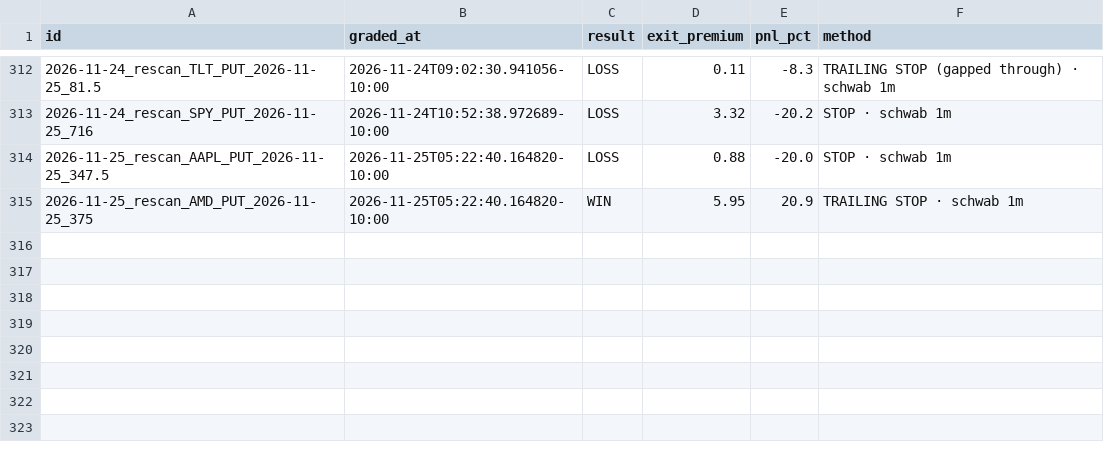
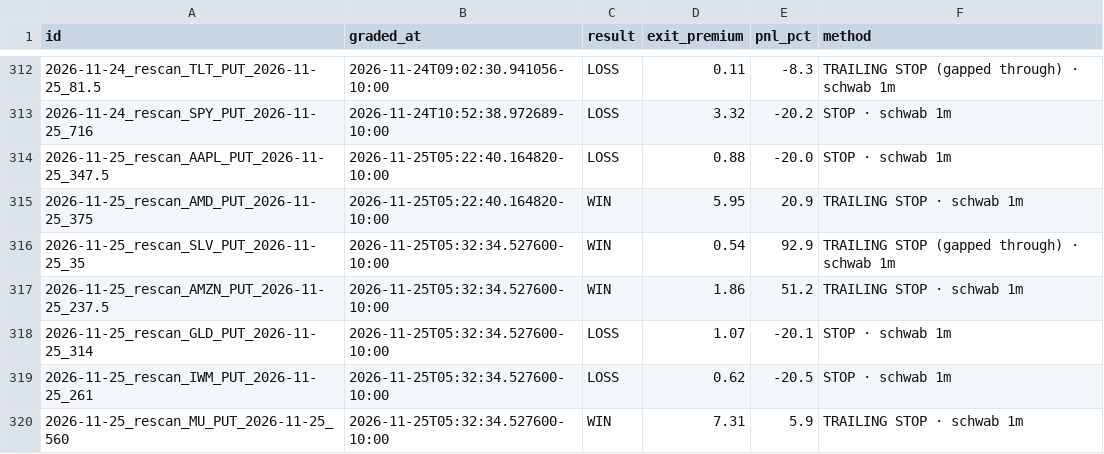
Before and after one commit to Seed808/theesness-market, a CSV file: ledger/grades.csv, drawn as a sheet; only a part is shown, gaps mark what is left out; the diff names each change by its address in the sheet, - before the commit and + after, or states it on an @@ line.

```diff
--- a/ledger/grades.csv
+++ b/ledger/grades.csv
+row 316: 2026-11-25_rescan_SLV_PUT_2026-11-25_35 | 2026-11-25T05:32:34.527600-10:00 | WIN | 0.54 | 92.9 | TRAILING STOP (gapped through) · schwab 1m
+row 317: 2026-11-25_rescan_AMZN_PUT_2026-11-25_237.5 | 2026-11-25T05:32:34.527600-10:00 | WIN | 1.86 | 51.2 | TRAILING STOP · schwab 1m
+row 318: 2026-11-25_rescan_GLD_PUT_2026-11-25_314 | 2026-11-25T05:32:34.527600-10:00 | LOSS | 1.07 | -20.1 | STOP · schwab 1m
+row 319: 2026-11-25_rescan_IWM_PUT_2026-11-25_261 | 2026-11-25T05:32:34.527600-10:00 | LOSS | 0.62 | -20.5 | STOP · schwab 1m
+row 320: 2026-11-25_rescan_MU_PUT_2026-11-25_560 | 2026-11-25T05:32:34.527600-10:00 | WIN | 7.31 | 5.9 | TRAILING STOP · schwab 1m
```
Also changed, not shown: ledger/grades_t1.csv, ledger/locks.csv, 9 other files.
